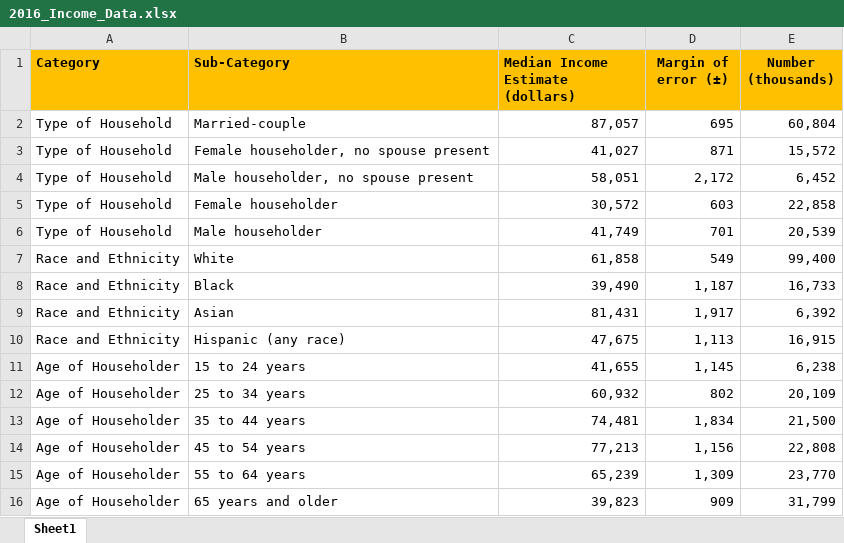
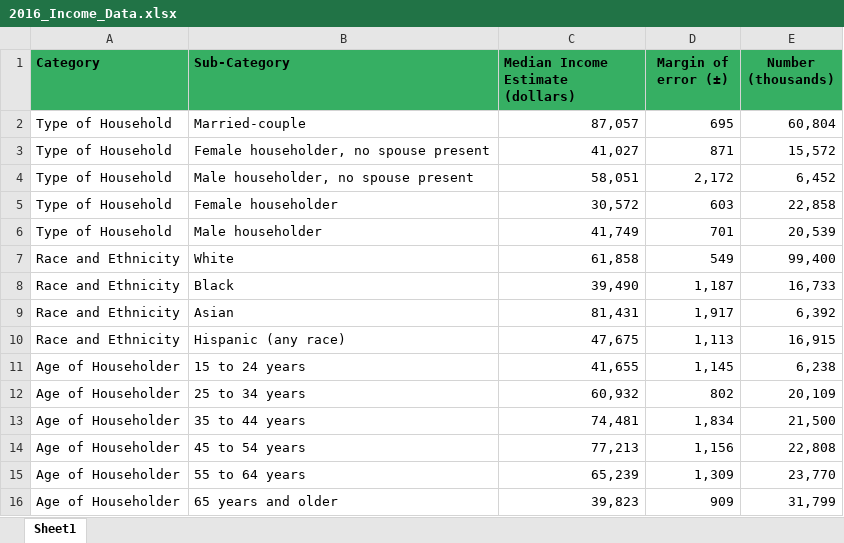
Before and after one commit to Sharkb8t/Project_1, an Excel workbook: 2016_Income_Data.xlsx, sheet Sheet1, drawn as a sheet; values as stored, in another font and other column widths than the file's, no borders; the diff names each change by its address in the sheet, - before the commit and + after, or states it on an @@ line.

Commit message:
Update formating on Excel and CSV files.

```diff
--- a/2016_Income_Data.xlsx (sheet Sheet1)
+++ b/2016_Income_Data.xlsx (sheet Sheet1)
-A1:E1 fill: #FFC000
+A1:E1 fill: #36AF63
```
Also changed, not shown: 1 other file.
